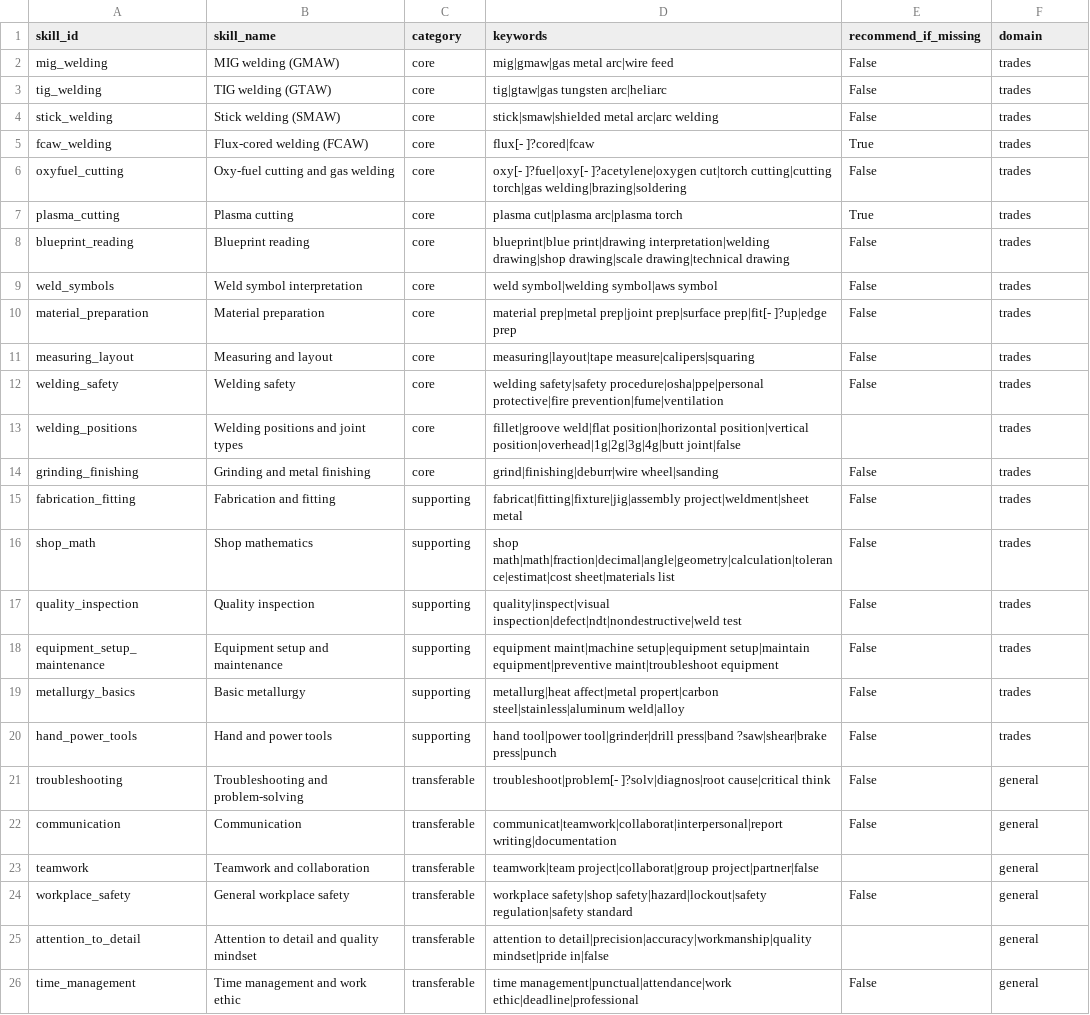
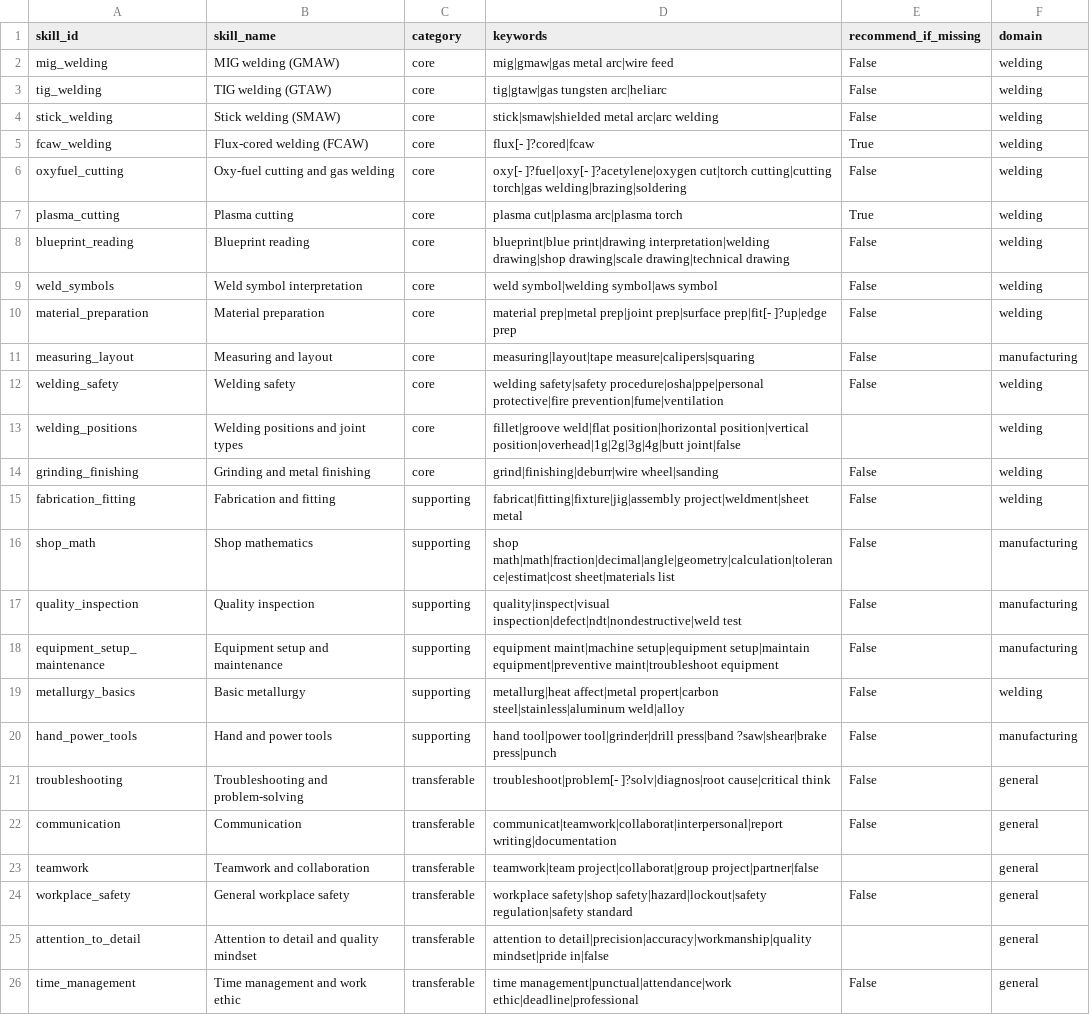
Before and after one commit to NSC-Rick/afterthediploma, a CSV file: data/skills_taxonomy.csv, drawn as a sheet; only a part is shown; the diff covers the shown part only.

```diff
--- a/data/skills_taxonomy.csv
+++ b/data/skills_taxonomy.csv
@@ -1,21 +1,21 @@
 skill_id,skill_name,category,keywords,recommend_if_missing,domain
-mig_welding,MIG welding (GMAW),core,mig|gmaw|gas metal arc|wire feed,False,trades
-tig_welding,TIG welding (GTAW),core,tig|gtaw|gas tungsten arc|heliarc,False,trades
-stick_welding,Stick welding (SMAW),core,stick|smaw|shielded metal arc|arc welding,False,trades
-fcaw_welding,Flux-cored welding (FCAW),core,flux[- ]?cored|fcaw,True,trades
-oxyfuel_cutting,Oxy-fuel cutting and gas welding,core,oxy[- ]?fuel|oxy[- ]?acetylene|oxygen cut|torch cutting|cutting torch|gas welding|brazing|soldering,False,trades
-plasma_cutting,Plasma cutting,core,plasma cut|plasma arc|plasma torch,True,trades
-blueprint_reading,Blueprint reading,core,blueprint|blue print|drawing interpretation|welding drawing|shop drawing|scale drawing|technical drawing,False,trades
-weld_symbols,Weld symbol interpretation,core,weld symbol|welding symbol|aws symbol,False,trades
-material_preparation,Material preparation,core,material prep|metal prep|joint prep|surface prep|fit[- ]?up|edge prep,False,trades
-measuring_layout,Measuring and layout,core,measuring|layout|tape measure|calipers|squaring,False,trades
-welding_safety,Welding safety,core,welding safety|safety procedure|osha|ppe|personal protective|fire prevention|fume|ventilation,False,trades
-welding_positions,Welding positions and joint types,core,fillet|groove weld|flat position|horizontal position|vertical position|overhead|1g|2g|3g|4g|butt joint|false,,trades
-grinding_finishing,Grinding and metal finishing,core,grind|finishing|deburr|wire wheel|sanding,False,trades
-fabrication_fitting,Fabrication and fitting,supporting,fabricat|fitting|fixture|jig|assembly project|weldment|sheet metal,False,trades
-shop_math,Shop mathematics,supporting,shop math|math|fraction|decimal|angle|geometry|calculation|tolerance|estimat|cost sheet|materials list,False,trades
-quality_inspection,Quality inspection,supporting,quality|inspect|visual inspection|defect|ndt|nondestructive|weld test,False,trades
-equipment_setup_maintenance,Equipment setup and maintenance,supporting,equipment maint|machine setup|equipment setup|maintain equipment|preventive maint|troubleshoot equipment,False,trades
-metallurgy_basics,Basic metallurgy,supporting,metallurg|heat affect|metal propert|carbon steel|stainless|aluminum weld|alloy,False,trades
-hand_power_tools,Hand and power tools,supporting,hand tool|power tool|grinder|drill press|band ?saw|shear|brake press|punch,False,trades
+mig_welding,MIG welding (GMAW),core,mig|gmaw|gas metal arc|wire feed,False,welding
+tig_welding,TIG welding (GTAW),core,tig|gtaw|gas tungsten arc|heliarc,False,welding
+stick_welding,Stick welding (SMAW),core,stick|smaw|shielded metal arc|arc welding,False,welding
+fcaw_welding,Flux-cored welding (FCAW),core,flux[- ]?cored|fcaw,True,welding
+oxyfuel_cutting,Oxy-fuel cutting and gas welding,core,oxy[- ]?fuel|oxy[- ]?acetylene|oxygen cut|torch cutting|cutting torch|gas welding|brazing|soldering,False,welding
+plasma_cutting,Plasma cutting,core,plasma cut|plasma arc|plasma torch,True,welding
+blueprint_reading,Blueprint reading,core,blueprint|blue print|drawing interpretation|welding drawing|shop drawing|scale drawing|technical drawing,False,welding
+weld_symbols,Weld symbol interpretation,core,weld symbol|welding symbol|aws symbol,False,welding
+material_preparation,Material preparation,core,material prep|metal prep|joint prep|surface prep|fit[- ]?up|edge prep,False,welding
+measuring_layout,Measuring and layout,core,measuring|layout|tape measure|calipers|squaring,False,manufacturing
+welding_safety,Welding safety,core,welding safety|safety procedure|osha|ppe|personal protective|fire prevention|fume|ventilation,False,welding
+welding_positions,Welding positions and joint types,core,fillet|groove weld|flat position|horizontal position|vertical position|overhead|1g|2g|3g|4g|butt joint|false,,welding
+grinding_finishing,Grinding and metal finishing,core,grind|finishing|deburr|wire wheel|sanding,False,welding
+fabrication_fitting,Fabrication and fitting,supporting,fabricat|fitting|fixture|jig|assembly project|weldment|sheet metal,False,welding
+shop_math,Shop mathematics,supporting,shop math|math|fraction|decimal|angle|geometry|calculation|tolerance|estimat|cost sheet|materials list,False,manufacturing
+quality_inspection,Quality inspection,supporting,quality|inspect|visual inspection|defect|ndt|nondestructive|weld test,False,manufacturing
+equipment_setup_maintenance,Equipment setup and maintenance,supporting,equipment maint|machine setup|equipment setup|maintain equipment|preventive maint|troubleshoot equipment,False,manufacturing
+metallurgy_basics,Basic metallurgy,supporting,metallurg|heat affect|metal propert|carbon steel|stainless|aluminum weld|alloy,False,welding
+hand_power_tools,Hand and power tools,supporting,hand tool|power tool|grinder|drill press|band ?saw|shear|brake press|punch,False,manufacturing
 troubleshooting,Troubleshooting and problem-solving,transferable,troubleshoot|problem[- ]?solv|diagnos|root cause|critical think,False,general
```
Also changed, not shown: 22 added rows and 10 edited cells elsewhere in this file, data/employers.csv, data/occupations.csv, 5 other files.
